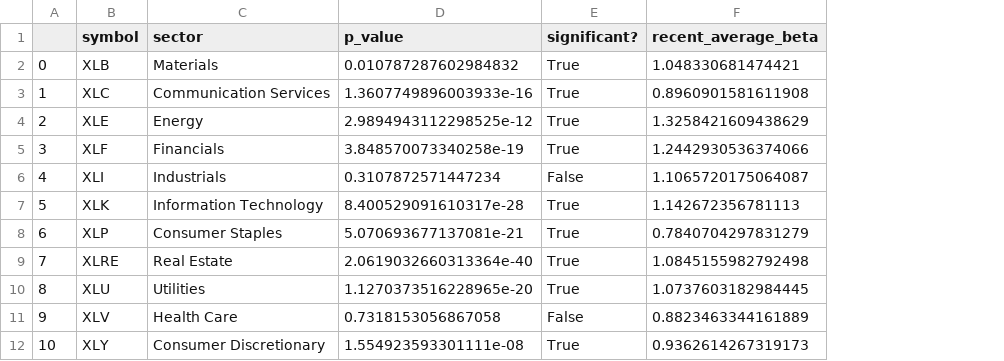
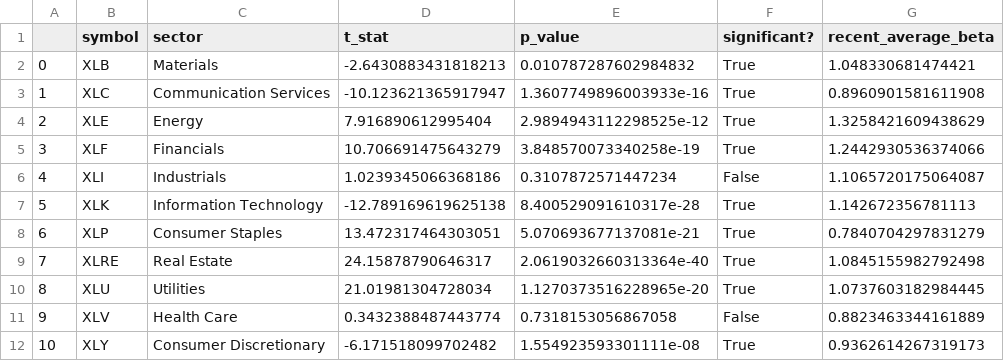
Before and after one commit to SachinGokal/capstone-one, a CSV file: data/five_year_beta_t_test.csv, drawn as a sheet; only a part is shown; the diff names each change by its address in the sheet, - before the commit and + after, or states it on an @@ line.

```diff
--- a/data/five_year_beta_t_test.csv
+++ b/data/five_year_beta_t_test.csv
+column D (t_stat), rows 2-12: -2.6430883431818213 | -10.123621365917947 | 7.916890612995404 | 10.706691475643279 | 1.0239345066368186 | -12.789169619625138 | 13.472317464303051 | 24.15878790646317 | 21.01981304728034 | 0.3432388487443774 | -6.171518099702482
```
Also changed, not shown: data/one_month_beta_t_test.csv, data/one_year_beta_t_test.csv, 3 other files.
